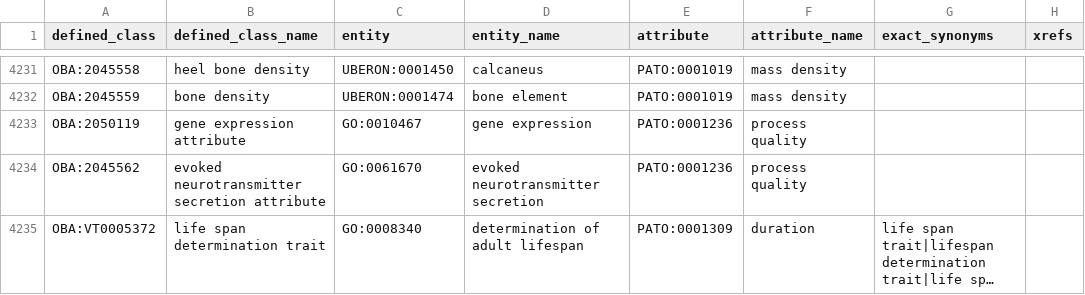
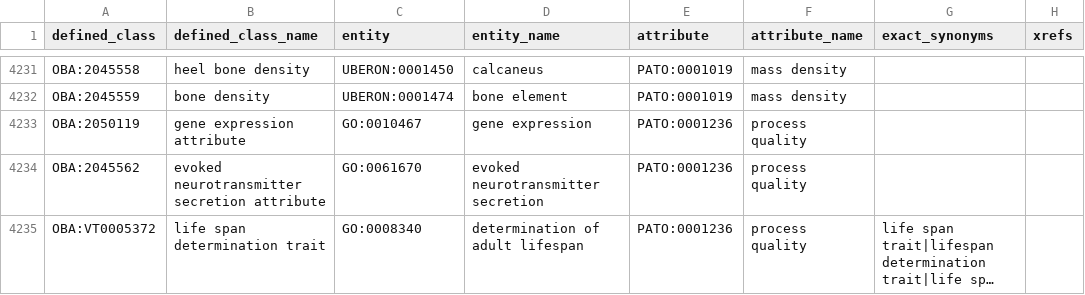
Before and after one commit to obophenotype/bio-attribute-ontology, a TSV file: src/patterns/data/default/entity_attribute.tsv, drawn as a sheet; only a part is shown, gaps mark what is left out; long unchanged cells end in …; the diff names each change by its address in the sheet, - before the commit and + after, or states it on an @@ line.

Commit message:
Refresh imports and refine EQ
This commit intends to
1. refresh imports,
2. update the EQ of OBA:VT0005372 by using a more generic quality so that the automatically generated definition sounds less weird, and probably also making the term more widely applicable.

```diff
--- a/src/patterns/data/default/entity_attribute.tsv
+++ b/src/patterns/data/default/entity_attribute.tsv
-E4235 (attribute): PATO:0001309
+E4235 (attribute): PATO:0001236
-F4235 (attribute_name): duration
+F4235 (attribute_name): process quality
```
Also changed, not shown: 1 other file.
